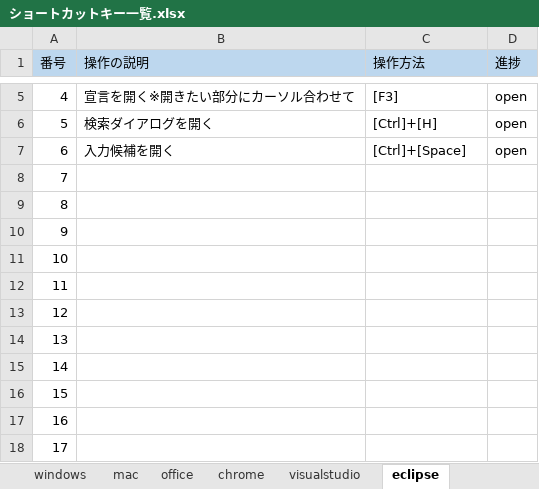
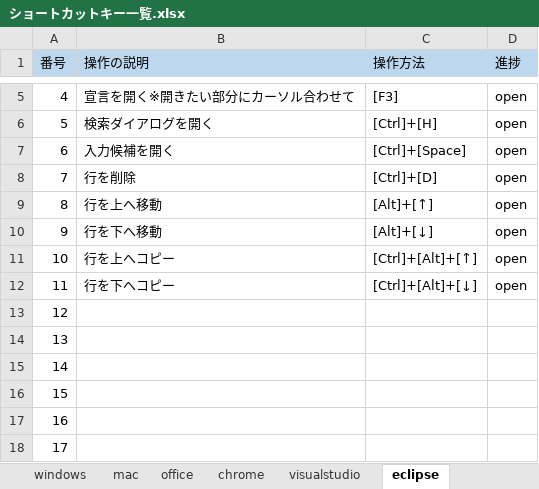
Before and after one commit to tsushoji/document, an Excel workbook: 004_技術資料/001_ショートカットキー/ショートカットキー一覧.xlsx, sheet eclipse, drawn as a sheet; only a part is shown, gaps mark what is left out; values as stored, in another font and other column widths than the file's, no borders; the diff names each change by its address in the sheet, - before the commit and + after, or states it on an @@ line.

Commit message:
eclipseショートカット追加 #5

```diff
--- a/004_技術資料/001_ショートカットキー/ショートカットキー一覧.xlsx (sheet eclipse)
+++ b/004_技術資料/001_ショートカットキー/ショートカットキー一覧.xlsx (sheet eclipse)
-B8 (操作の説明): (empty)
+B8 (操作の説明): 行を削除
-C8 (操作方法): (empty)
+C8 (操作方法): [Ctrl]+[D]
-D8:D12 (進捗): (empty)
+D8:D12 (進捗): open
-B9 (操作の説明): (empty)
+B9 (操作の説明): 行を上へ移動
-C9 (操作方法): (empty)
+C9 (操作方法): [Alt]+[↑]
-B10 (操作の説明): (empty)
+B10 (操作の説明): 行を下へ移動
-C10 (操作方法): (empty)
+C10 (操作方法): [Alt]+[↓]
-B11 (操作の説明): (empty)
+B11 (操作の説明): 行を上へコピー
-C11 (操作方法): (empty)
+C11 (操作方法): [Ctrl]+[Alt]+[↑]
-B12 (操作の説明): (empty)
+B12 (操作の説明): 行を下へコピー
-C12 (操作方法): (empty)
+C12 (操作方法): [Ctrl]+[Alt]+[↓]
```
